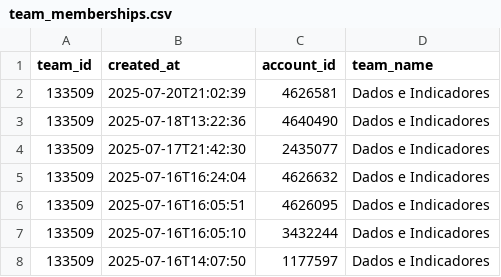
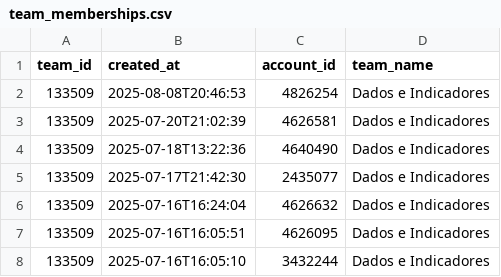
Before and after one commit to GabrielSouzaJesus/ProjetoGmyRats, a CSV file: Dados/team_memberships.csv, drawn as a sheet; only a part is shown; the shorter side is filled out with more unchanged rows.

```diff
--- a/Dados/team_memberships.csv
+++ b/Dados/team_memberships.csv
@@ -1,2 +1,3 @@
 team_id,created_at,account_id,team_name
+133509,2025-08-08T20:46:53,4826254,Dados e Indicadores
 133509,2025-07-20T21:02:39,4626581,Dados e Indicadores
```
Also changed, not shown: Dados/comments.csv, Dados/manual_activities.csv, 29 other files.
